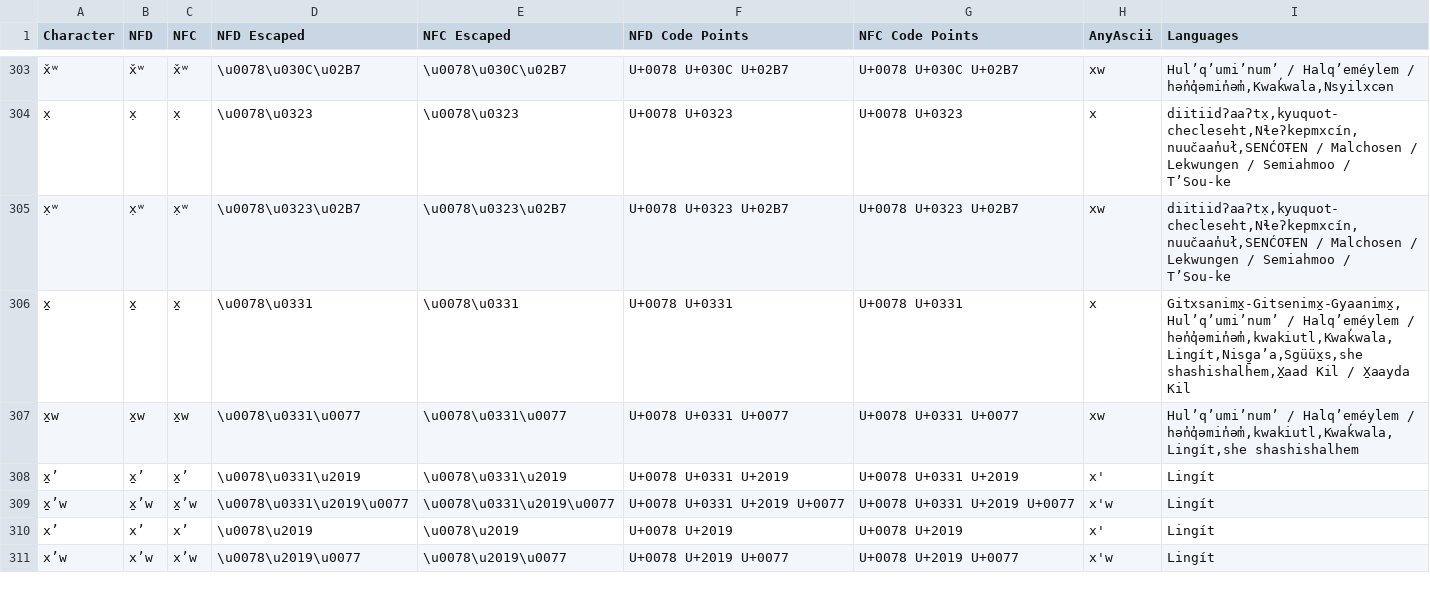
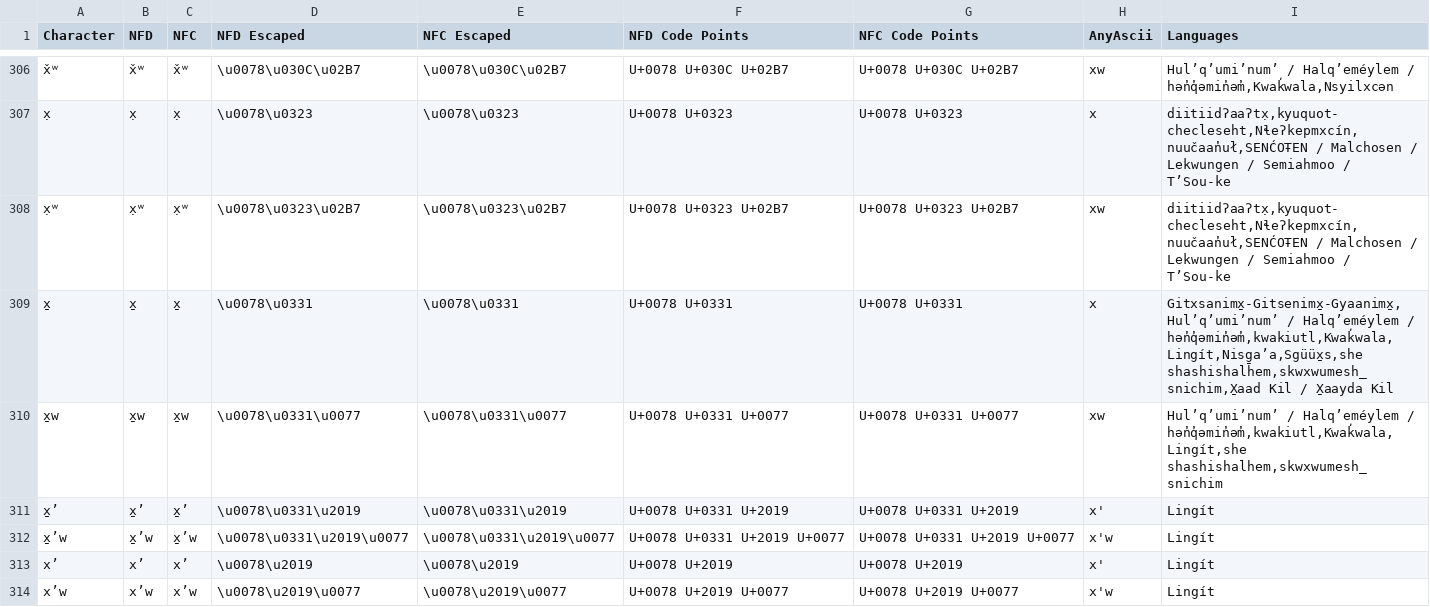
Before and after one commit to bcgov/standard-graphemes, a CSV file: graphemes-set/output/live-github/alphabet-output-full.csv, drawn as a sheet; only a part is shown, gaps mark what is left out; the diff covers the shown part only.

```diff
--- a/graphemes-set/output/live-github/alphabet-output-full.csv
+++ b/graphemes-set/output/live-github/alphabet-output-full.csv
@@ -305,4 +308,4 @@ Character,NFD,NFC,NFD Escaped,NFC Escaped,NFD Code Points,NFC Code Points,AnyAsc
 "x̣ʷ","x̣ʷ","x̣ʷ","\u0078\u0323\u02B7","\u0078\u0323\u02B7","U+0078 U+0323 U+02B7","U+0078 U+0323 U+02B7","xw","diitiidʔaaʔtx̣,kyuquot-checleseht,Nɬeʔkepmxcín,nuučaan̓uł,SENĆOŦEN / Malchosen / Lekwungen / Semiahmoo / TʼSou-ke"
-"x̱","x̱","x̱","\u0078\u0331","\u0078\u0331","U+0078 U+0331","U+0078 U+0331","x","Gitxsanimx̱-Gitsenimx̱-Gyaanimx̱,Hulʼqʼumiʼnumʼ / Halqʼeméylem / hən̓q̓əmin̓əm̓,kwakiutl,Kwak̕wala,Lingít,Nisg̱aʼa,Sgüüx̱s,she shashishalhem,X̱aad Kil / X̱aayda Kil"
-"x̱w","x̱w","x̱w","\u0078\u0331\u0077","\u0078\u0331\u0077","U+0078 U+0331 U+0077","U+0078 U+0331 U+0077","xw","Hulʼqʼumiʼnumʼ / Halqʼeméylem / hən̓q̓əmin̓əm̓,kwakiutl,Kwak̕wala,Lingít,she shashishalhem"
+"x̱","x̱","x̱","\u0078\u0331","\u0078\u0331","U+0078 U+0331","U+0078 U+0331","x","Gitxsanimx̱-Gitsenimx̱-Gyaanimx̱,Hulʼqʼumiʼnumʼ / Halqʼeméylem / hən̓q̓əmin̓əm̓,kwakiutl,Kwak̕wala,Lingít,Nisg̱aʼa,Sgüüx̱s,she shashishalhem,skwxwumesh_snichim,X̱aad Kil / X̱aayda Kil"
+"x̱w","x̱w","x̱w","\u0078\u0331\u0077","\u0078\u0331\u0077","U+0078 U+0331 U+0077","U+0078 U+0331 U+0077","xw","Hulʼqʼumiʼnumʼ / Halqʼeméylem / hən̓q̓əmin̓əm̓,kwakiutl,Kwak̕wala,Lingít,she shashishalhem,skwxwumesh_snichim"
 "x̱’","x̱’","x̱’","\u0078\u0331\u2019","\u0078\u0331\u2019","U+0078 U+0331 U+2019","U+0078 U+0331 U+2019","x'","Lingít"
```
Also changed, not shown: 4 added rows and 43 edited cells elsewhere in this file.
